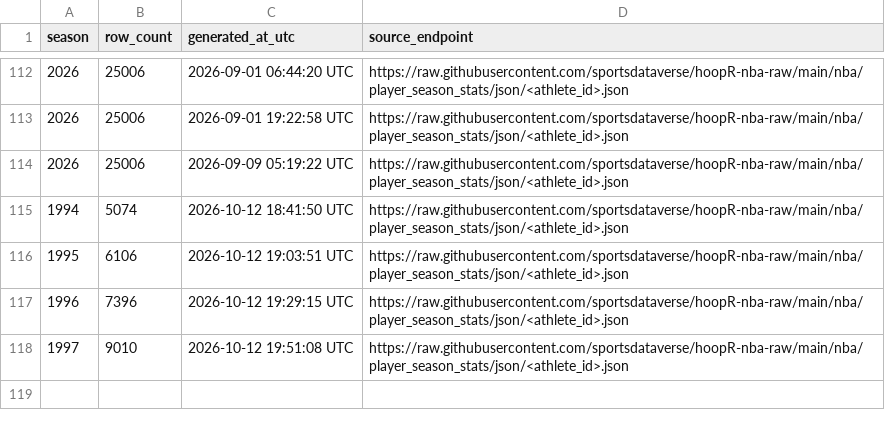
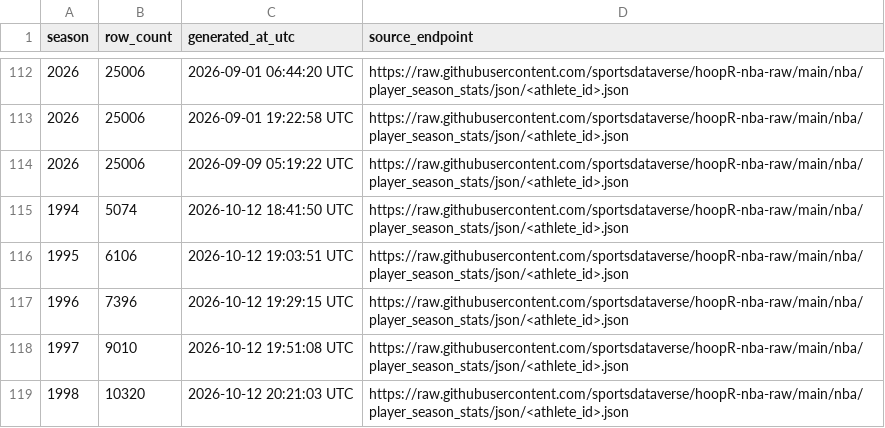
Before and after one commit to sportsdataverse/hoopR-nba-data, a CSV file: nba/player_season_stats/nba_player_season_stats_in_data_repo.csv, drawn as a sheet; only a part is shown, gaps mark what is left out; the diff names each change by its address in the sheet, - before the commit and + after, or states it on an @@ line.

```diff
--- a/nba/player_season_stats/nba_player_season_stats_in_data_repo.csv
+++ b/nba/player_season_stats/nba_player_season_stats_in_data_repo.csv
+row 119: 1998 | 10320 | 2026-10-12 20:21:03 UTC | https://raw.githubusercontent.com/sportsdataverse/hoopR-nba-raw/main/nba/player_season_stats/json/<athlete_id>.json
```
Also changed, not shown: 7 other files.
